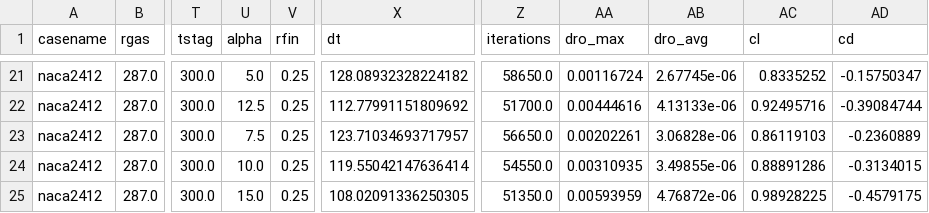
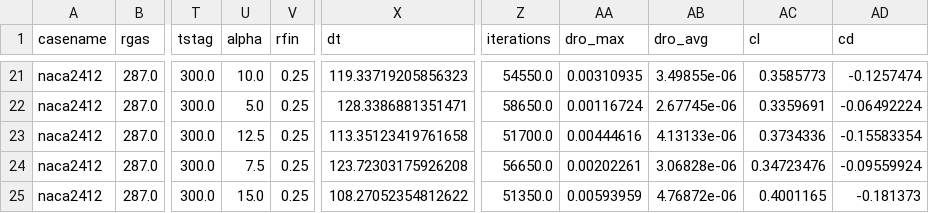
Before and after one commit to lpender3672/4A2-CFD, a CSV file: report/final/data/cl_alpha.csv, drawn as a sheet; only a part is shown, gaps mark what is left out; the diff covers the shown part only; the diff names each change by its address in the sheet, - before the commit and + after, or states it on an @@ line.

```diff
--- a/report/final/data/cl_alpha.csv
+++ b/report/final/data/cl_alpha.csv
-U21 (alpha): 5.0
+U21 (alpha): 10.0
-X21 (dt): 128.08932328224182
+X21 (dt): 119.33719205856323
-Z21 (iterations): 58650.0
+Z21 (iterations): 54550.0
-AA21 (dro_max): 0.00116724
+AA21 (dro_max): 0.00310935
-AB21 (dro_avg): 2.67745e-06
+AB21 (dro_avg): 3.49855e-06
-AC21 (cl): 0.8335252
+AC21 (cl): 0.3585773
-AD21 (cd): -0.15750347
+AD21 (cd): -0.1257474
-U22 (alpha): 12.5
+U22 (alpha): 5.0
-X22 (dt): 112.77991151809692
+X22 (dt): 128.3386881351471
-Z22 (iterations): 51700.0
+Z22 (iterations): 58650.0
-AA22 (dro_max): 0.00444616
+AA22 (dro_max): 0.00116724
-AB22 (dro_avg): 4.13133e-06
+AB22 (dro_avg): 2.67745e-06
-AC22 (cl): 0.92495716
+AC22 (cl): 0.3359691
-AD22 (cd): -0.39084744
+AD22 (cd): -0.06492224
-U23 (alpha): 7.5
+U23 (alpha): 12.5
-X23 (dt): 123.71034693717957
+X23 (dt): 113.35123419761658
-Z23 (iterations): 56650.0
+Z23 (iterations): 51700.0
-AA23 (dro_max): 0.00202261
+AA23 (dro_max): 0.00444616
-AB23 (dro_avg): 3.06828e-06
+AB23 (dro_avg): 4.13133e-06
-AC23 (cl): 0.86119103
+AC23 (cl): 0.3734336
-AD23 (cd): -0.2360889
+AD23 (cd): -0.15583354
-U24 (alpha): 10.0
+U24 (alpha): 7.5
-X24 (dt): 119.55042147636414
+X24 (dt): 123.72303175926208
-Z24 (iterations): 54550.0
+Z24 (iterations): 56650.0
-AA24 (dro_max): 0.00310935
+AA24 (dro_max): 0.00202261
-AB24 (dro_avg): 3.49855e-06
+AB24 (dro_avg): 3.06828e-06
-AC24 (cl): 0.88891286
+AC24 (cl): 0.34723476
-AD24 (cd): -0.3134015
+AD24 (cd): -0.09559924
-X25 (dt): 108.02091336250305
+X25 (dt): 108.27052354812622
-AC25 (cl): 0.98928225
+AC25 (cl): 0.4001165
-AD25 (cd): -0.4579175
+AD25 (cd): -0.181373
```
Also changed, not shown: 63 edited cells elsewhere in this file, 2 other files.
